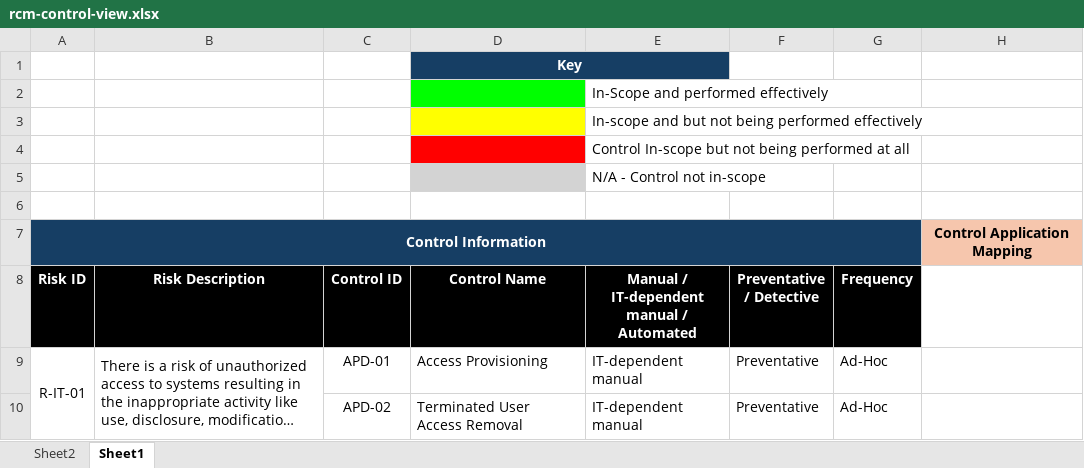
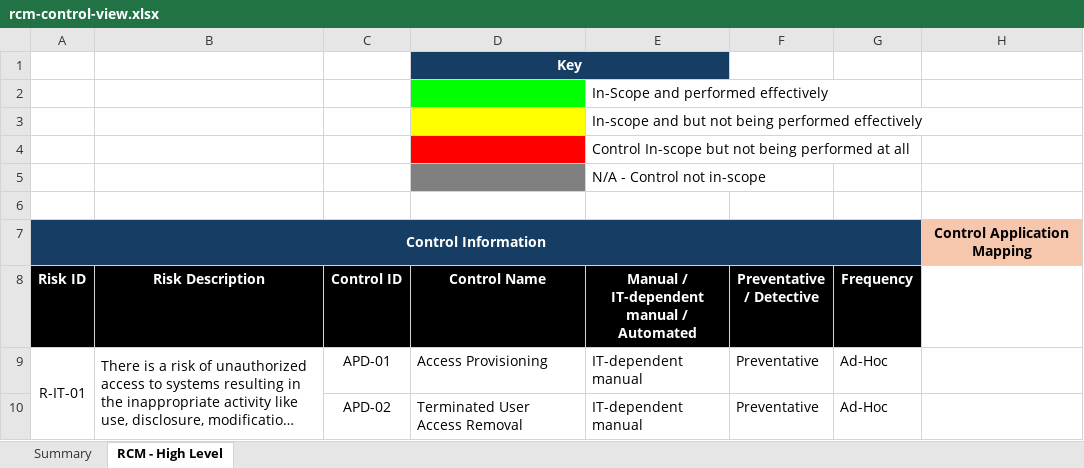
Before and after one commit to Plokeigh/test-step-writer, an Excel workbook: backends/rcm-converter/templates/rcm-control-view.xlsx, sheet RCM - High Level, drawn as a sheet; only a part is shown; long unchanged cells end in …; values as stored, in another font and other column widths than the file's, no borders; the diff names each change by its address in the sheet, - before the commit and + after, or states it on an @@ line.

```diff
--- a/backends/rcm-converter/templates/rcm-control-view.xlsx (sheet RCM - High Level)
+++ b/backends/rcm-converter/templates/rcm-control-view.xlsx (sheet RCM - High Level)
-sheet tab: Sheet2
+sheet tab: Summary
-sheet tab: Sheet1
+sheet tab: RCM - High Level
-D5 fill: #D3D3D3
+D5 fill: #808080
```
Also changed, not shown: backends/upload-app/templates/Scoping Document.xlsx, frontend/uploads/RCM-High-Level-View.xlsx, 13 other files.
